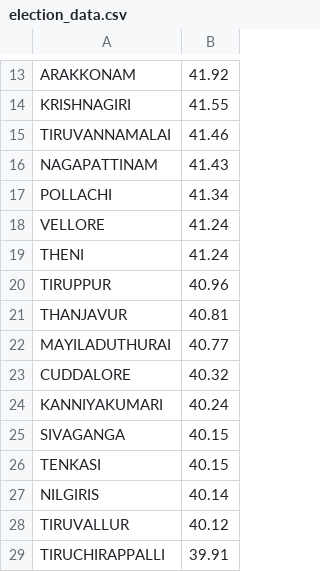
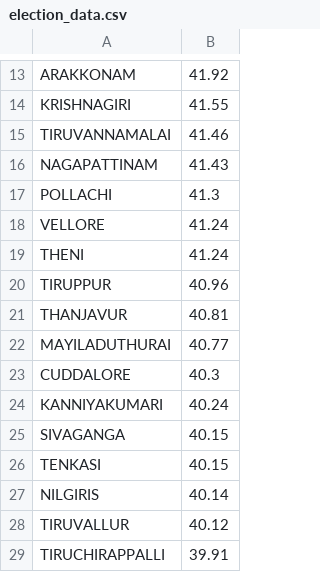
Before and after one commit to MANIVEL9655/Data-Preprocessing-and-Visualization, a CSV file: election_data.csv, drawn as a sheet; only a part is shown, gaps mark what is left out.

Commit message:
Pattern added

```diff
--- a/election_data.csv
+++ b/election_data.csv
@@ -16,3 +16,3 @@ TIRUVANNAMALAI,41.46
 NAGAPATTINAM,41.43
-POLLACHI,41.34
+POLLACHI,41.3
 VELLORE,41.24
@@ -22,3 +22,3 @@ THANJAVUR,40.81
 MAYILADUTHURAI,40.77
-CUDDALORE,40.32
+CUDDALORE,40.3
 KANNIYAKUMARI,40.24
```
